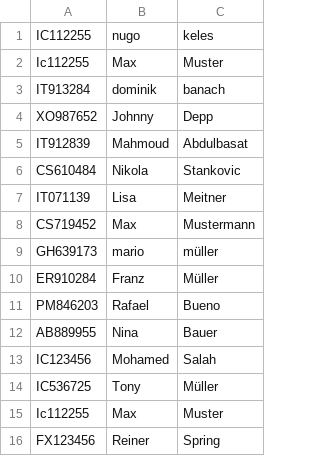
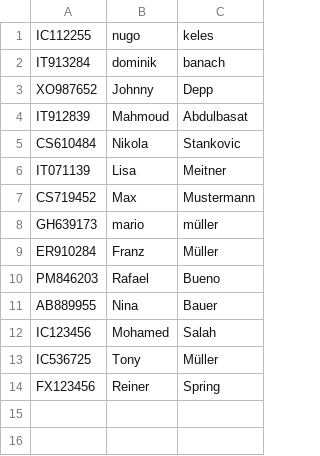
Before and after one commit to FHTW-HWSE/projekt-group2-university, a CSV file: assets/exams/KREKO.csv, drawn as a sheet; the diff names each change by its address in the sheet, - before the commit and + after, or states it on an @@ line.

```diff
--- a/assets/exams/KREKO.csv
+++ b/assets/exams/KREKO.csv
-row 2: Ic112255 | Max | Muster
-row 15: Ic112255 | Max | Muster
```
Also changed, not shown: assets/exams/WIFF.csv, assets/students.csv, 3 other files.
